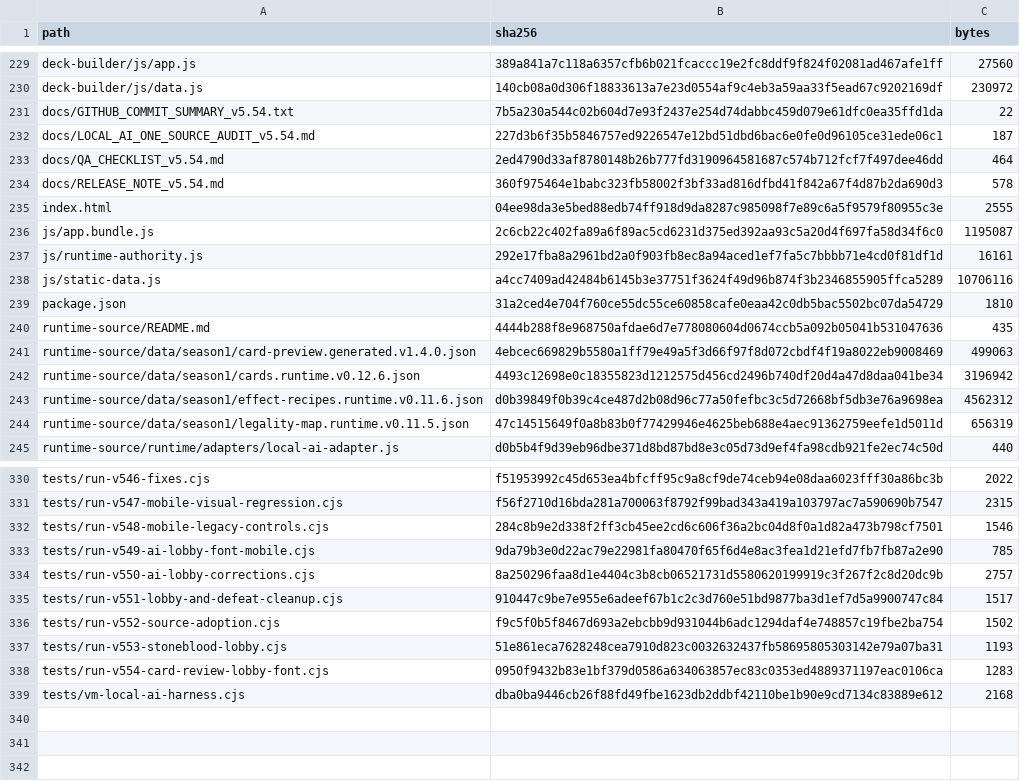
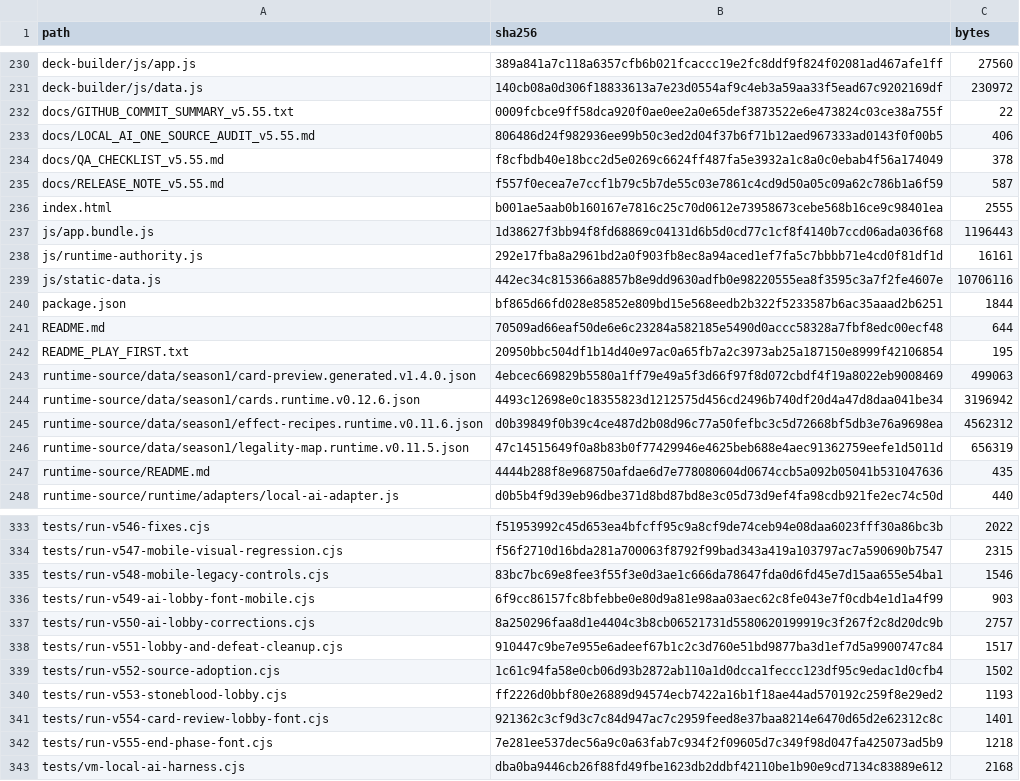
Before and after one commit to GrandisLegacyTCG/Grandis-Legacy-VS-AI, a CSV file: FILE_MANIFEST_SHA256.csv, drawn as a sheet; only a part is shown, gaps mark what is left out; the diff covers the shown part only.

```diff
--- a/FILE_MANIFEST_SHA256.csv
+++ b/FILE_MANIFEST_SHA256.csv
@@ -230,12 +231,13 @@ deck-builder/js/app.js,389a841a7c118a6357cfb6b021fcaccc19e2fc8ddf9f824f02081ad46
 deck-builder/js/data.js,140cb08a0d306f18833613a7e23d0554af9c4eb3a59aa33f5ead67c9202169df,230972
-docs/GITHUB_COMMIT_SUMMARY_v5.54.txt,7b5a230a544c02b604d7e93f2437e254d74dabbc459d079e61dfc0ea35ffd1da,22
-docs/LOCAL_AI_ONE_SOURCE_AUDIT_v5.54.md,227d3b6f35b5846757ed9226547e12bd51dbd6bac6e0fe0d96105ce31ede06c1,187
-docs/QA_CHECKLIST_v5.54.md,2ed4790d33af8780148b26b777fd3190964581687c574b712fcf7f497dee46dd,464
-docs/RELEASE_NOTE_v5.54.md,360f975464e1babc323fb58002f3bf33ad816dfbd41f842a67f4d87b2da690d3,578
-index.html,04ee98da3e5bed88edb74ff918d9da8287c985098f7e89c6a5f9579f80955c3e,2555
-js/app.bundle.js,2c6cb22c402fa89a6f89ac5cd6231d375ed392aa93c5a20d4f697fa58d34f6c0,1195087
+docs/GITHUB_COMMIT_SUMMARY_v5.55.txt,0009fcbce9ff58dca920f0ae0ee2a0e65def3873522e6e473824c03ce38a755f,22
+docs/LOCAL_AI_ONE_SOURCE_AUDIT_v5.55.md,806486d24f982936ee99b50c3ed2d04f37b6f71b12aed967333ad0143f0f00b5,406
+docs/QA_CHECKLIST_v5.55.md,f8cfbdb40e18bcc2d5e0269c6624ff487fa5e3932a1c8a0c0ebab4f56a174049,378
+docs/RELEASE_NOTE_v5.55.md,f557f0ecea7e7ccf1b79c5b7de55c03e7861c4cd9d50a05c09a62c786b1a6f59,587
+index.html,b001ae5aab0b160167e7816c25c70d0612e73958673cebe568b16ce9c98401ea,2555
+js/app.bundle.js,1d38627f3bb94f8fd68869c04131d6b5d0cd77c1cf8f4140b7ccd06ada036f68,1196443
 js/runtime-authority.js,292e17fba8a2961bd2a0f903fb8ec8a94aced1ef7fa5c7bbbb71e4cd0f81df1d,16161
-js/static-data.js,a4cc7409ad42484b6145b3e37751f3624f49d96b874f3b2346855905ffca5289,10706116
-package.json,31a2ced4e704f760ce55dc55ce60858cafe0eaa42c0db5bac5502bc07da54729,1810
-runtime-source/README.md,4444b288f8e968750afdae6d7e778080604d0674ccb5a092b05041b531047636,435
+js/static-data.js,442ec34c815366a8857b8e9dd9630adfb0e98220555ea8f3595c3a7f2fe4607e,10706116
+package.json,bf865d66fd028e85852e809bd15e568eedb2b322f5233587b6ac35aaad2b6251,1844
+README.md,70509ad66eaf50de6e6c23284a582185e5490d0accc58328a7fbf8edc00ecf48,644
+README_PLAY_FIRST.txt,20950bbc504df1b14d40e97ac0a65fb7a2c3973ab25a187150e8999f42106854,195
 runtime-source/data/season1/card-preview.generated.v1.4.0.json,4ebcec669829b5580a1ff79e49a5f3d66f97f8d072cbdf4f19a8022eb9008469,499063
@@ -244,2 +246,3 @@ runtime-source/data/season1/effect-recipes.runtime.v0.11.6.json,d0b39849f0b39c4c
 runtime-source/data/season1/legality-map.runtime.v0.11.5.json,47c14515649f0a8b83b0f77429946e4625beb688e4aec91362759eefe1d5011d,656319
+runtime-source/README.md,4444b288f8e968750afdae6d7e778080604d0674ccb5a092b05041b531047636,435
 runtime-source/runtime/adapters/local-ai-adapter.js,d0b5b4f9d39eb96dbe371d8bd87bd8e3c05d73d9ef4fa98cdb921fe2ec74c50d,440
@@ -331,9 +334,10 @@ tests/run-v546-fixes.cjs,f51953992c45d653ea4bfcff95c9a8cf9de74ceb94e08daa6023fff
 tests/run-v547-mobile-visual-regression.cjs,f56f2710d16bda281a700063f8792f99bad343a419a103797ac7a590690b7547,2315
-tests/run-v548-mobile-legacy-controls.cjs,284c8b9e2d338f2ff3cb45ee2cd6c606f36a2bc04d8f0a1d82a473b798cf7501,1546
-tests/run-v549-ai-lobby-font-mobile.cjs,9da79b3e0d22ac79e22981fa80470f65f6d4e8ac3fea1d21efd7fb7fb87a2e90,785
+tests/run-v548-mobile-legacy-controls.cjs,83bc7bc69e8fee3f55f3e0d3ae1c666da78647fda0d6fd45e7d15aa655e54ba1,1546
+tests/run-v549-ai-lobby-font-mobile.cjs,6f9cc86157fc8bfebbe0e80d9a81e98aa03aec62c8fe043e7f0cdb4e1d1a4f99,903
 tests/run-v550-ai-lobby-corrections.cjs,8a250296faa8d1e4404c3b8cb06521731d5580620199919c3f267f2c8d20dc9b,2757
 tests/run-v551-lobby-and-defeat-cleanup.cjs,910447c9be7e955e6adeef67b1c2c3d760e51bd9877ba3d1ef7d5a9900747c84,1517
-tests/run-v552-source-adoption.cjs,f9c5f0b5f8467d693a2ebcbb9d931044b6adc1294daf4e748857c19fbe2ba754,1502
-tests/run-v553-stoneblood-lobby.cjs,51e861eca7628248cea7910d823c0032632437fb58695805303142e79a07ba31,1193
-tests/run-v554-card-review-lobby-font.cjs,0950f9432b83e1bf379d0586a634063857ec83c0353ed4889371197eac0106ca,1283
+tests/run-v552-source-adoption.cjs,1c61c94fa58e0cb06d93b2872ab110a1d0dcca1feccc123df95c9edac1d0cfb4,1502
+tests/run-v553-stoneblood-lobby.cjs,ff2226d0bbf80e26889d94574ecb7422a16b1f18ae44ad570192c259f8e29ed2,1193
+tests/run-v554-card-review-lobby-font.cjs,921362c3cf9d3c7c84d947ac7c2959feed8e37baa8214e6470d65d2e62312c8c,1401
+tests/run-v555-end-phase-font.cjs,7e281ee537dec56a9c0a63fab7c934f2f09605d7c349f98d047fa425073ad5b9,1218
 tests/vm-local-ai-harness.cjs,dba0ba9446cb26f88fd49fbe1623db2ddbf42110be1b90e9cd7134c83889e612,2168
```
Also changed, not shown: 4 added rows, 3 removed rows, 2 moved rows and 5 edited cells elsewhere in this file, 28 other files.
